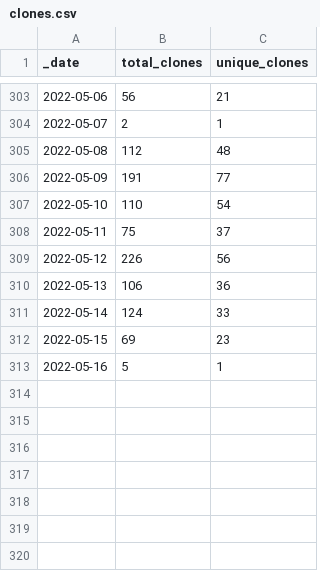
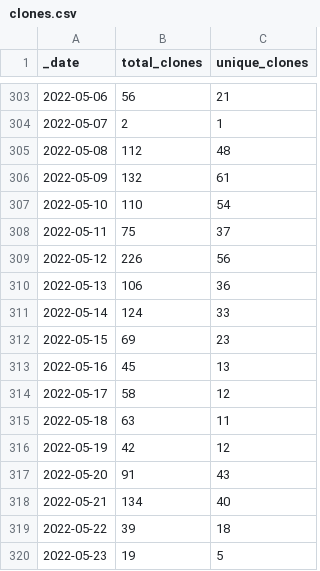
Before and after one commit to lsubash/intel-secl, a CSV file: traffic/clones.csv, drawn as a sheet; only a part is shown, gaps mark what is left out.

Commit message:
GitHub traffic

```diff
--- a/traffic/clones.csv
+++ b/traffic/clones.csv
@@ -305,3 +305,3 @@ _date,total_clones,unique_clones
 2022-05-08,112,48
-2022-05-09,191,77
+2022-05-09,132,61
 2022-05-10,110,54
@@ -312,2 +312,9 @@ _date,total_clones,unique_clones
 2022-05-15,69,23
-2022-05-16,5,1
+2022-05-16,45,13
+2022-05-17,58,12
+2022-05-18,63,11
+2022-05-19,42,12
+2022-05-20,91,43
+2022-05-21,134,40
+2022-05-22,39,18
+2022-05-23,19,5
```
Also changed, not shown: traffic/views.csv, 1 other file.
